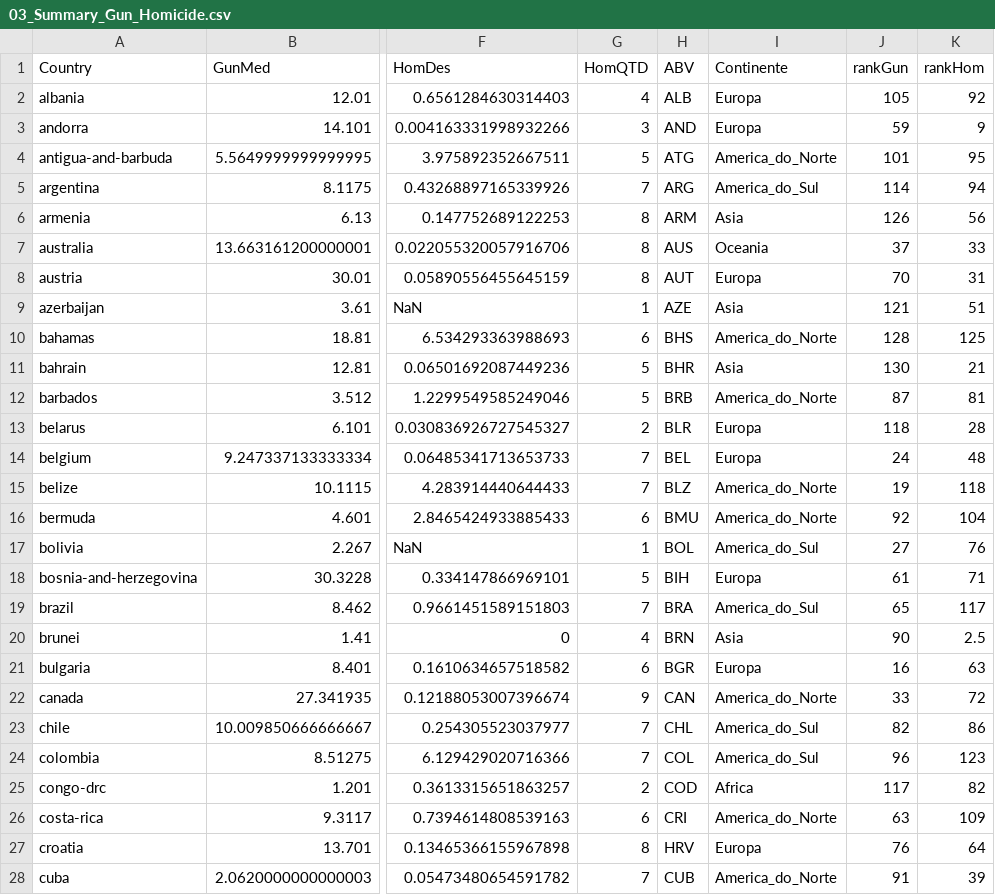
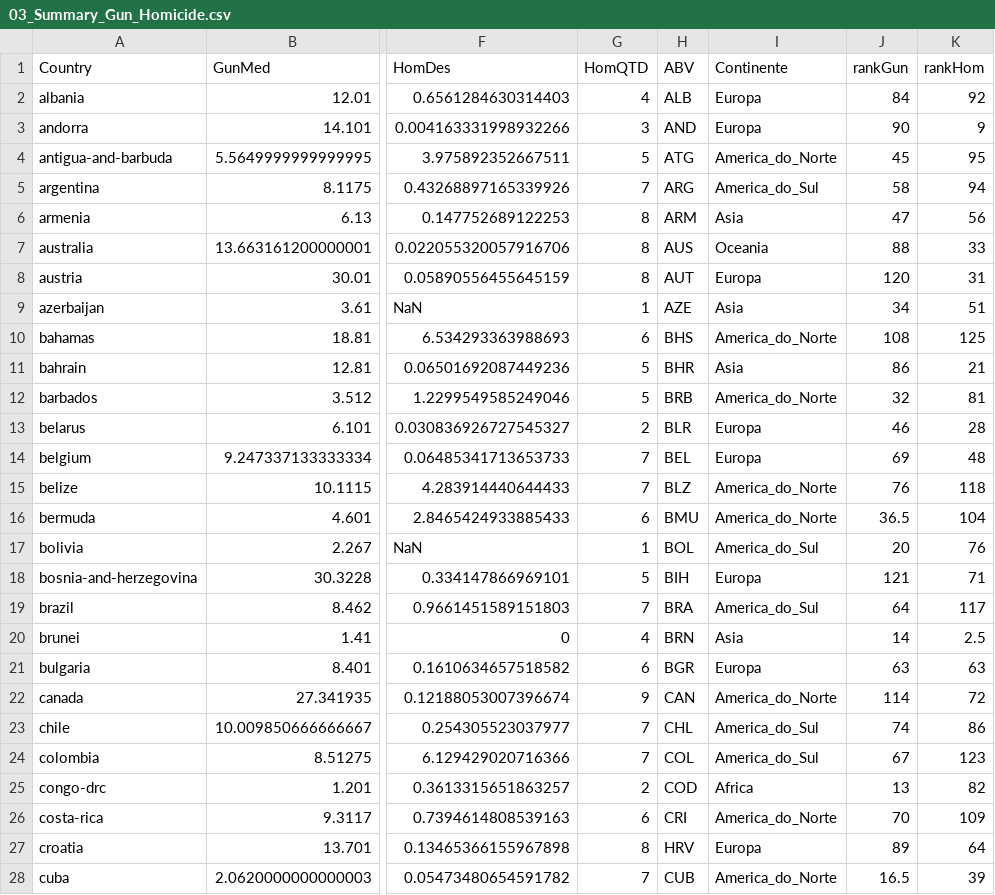
Before and after one commit to RegisRS/Armed_Violence, a CSV file: 04 – Tidy Data/03_Summary_Gun_Homicide.csv, drawn as a sheet; only a part is shown, gaps mark what is left out; the diff covers the shown part only; the diff names each change by its address in the sheet, - before the commit and + after, or states it on an @@ line.

Commit message:
fix columns rankGun and rankHom

```diff
--- a/04 – Tidy Data/03_Summary_Gun_Homicide.csv
+++ b/04 – Tidy Data/03_Summary_Gun_Homicide.csv
-J2 (rankGun): 105
+J2 (rankGun): 84
-J3 (rankGun): 59
+J3 (rankGun): 90
-J4 (rankGun): 101
+J4 (rankGun): 45
-J5 (rankGun): 114
+J5 (rankGun): 58
-J6 (rankGun): 126
+J6 (rankGun): 47
-J7 (rankGun): 37
+J7 (rankGun): 88
-J8 (rankGun): 70
+J8 (rankGun): 120
-J9 (rankGun): 121
+J9 (rankGun): 34
-J10 (rankGun): 128
+J10 (rankGun): 108
-J11 (rankGun): 130
+J11 (rankGun): 86
-J12 (rankGun): 87
+J12 (rankGun): 32
-J13 (rankGun): 118
+J13 (rankGun): 46
-J14 (rankGun): 24
+J14 (rankGun): 69
-J15 (rankGun): 19
+J15 (rankGun): 76
-J16 (rankGun): 92
+J16 (rankGun): 36.5
-J17 (rankGun): 27
+J17 (rankGun): 20
-J18 (rankGun): 61
+J18 (rankGun): 121
-J19 (rankGun): 65
+J19 (rankGun): 64
-J20 (rankGun): 90
+J20 (rankGun): 14
-J21 (rankGun): 16
+J21 (rankGun): 63
-J22 (rankGun): 33
+J22 (rankGun): 114
-J23 (rankGun): 82
+J23 (rankGun): 74
-J24 (rankGun): 96
+J24 (rankGun): 67
-J25 (rankGun): 117
+J25 (rankGun): 13
-J26 (rankGun): 63
+J26 (rankGun): 70
-J27 (rankGun): 76
+J27 (rankGun): 89
-J28 (rankGun): 91
+J28 (rankGun): 16.5
```
Also changed, not shown: 102 edited cells elsewhere in this file.
